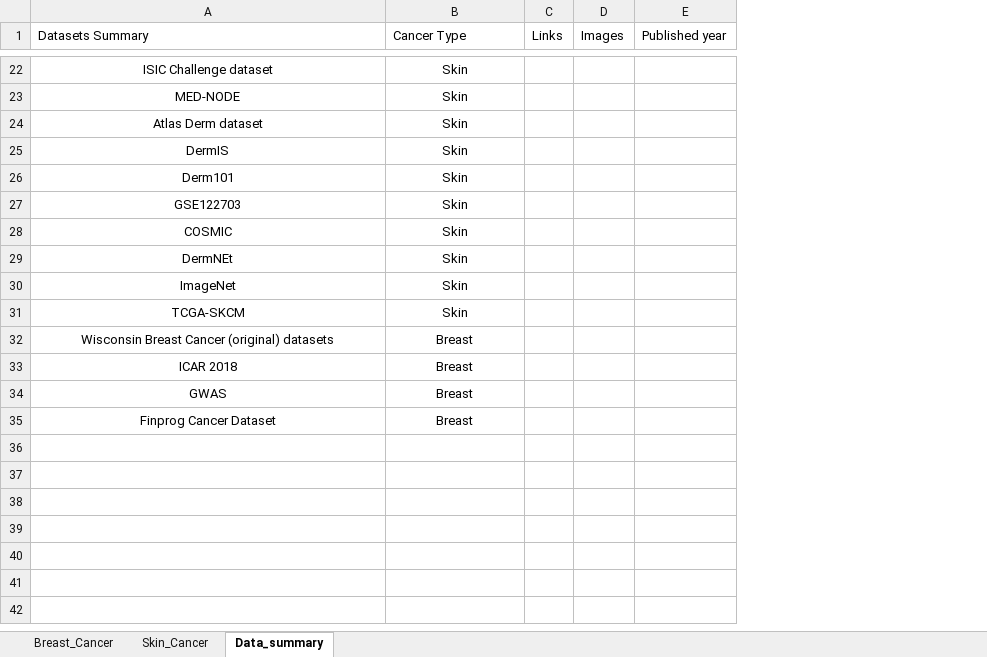
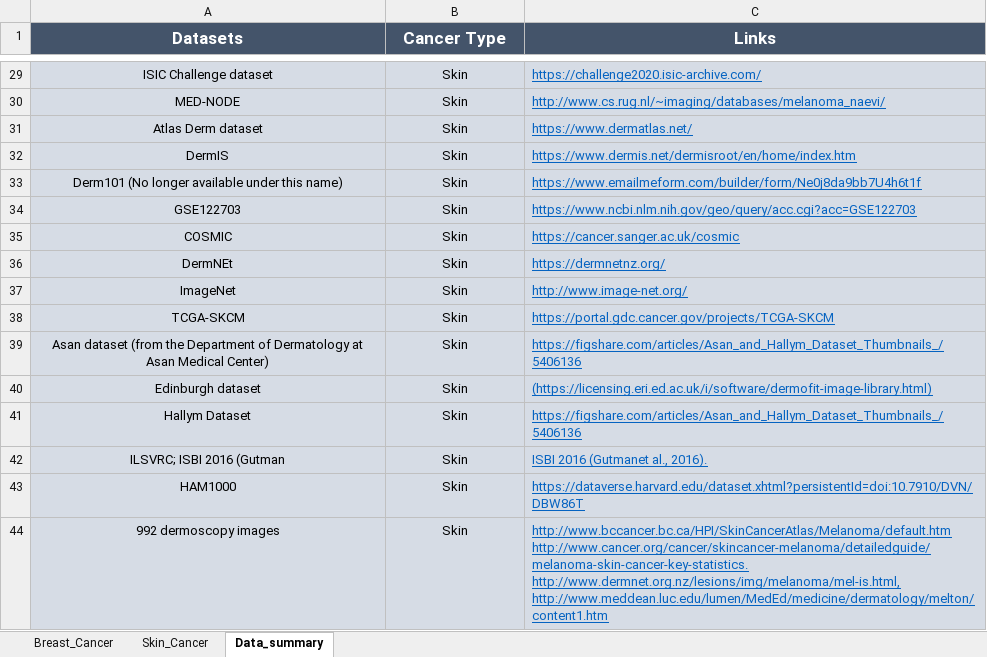
Before and after one commit to Ortenblad/ColUniv-FNL-BIDS-Project1_BreastandSkinCancer, an Excel workbook: ML_Oncology Research_Ortenblad.xlsx, sheet Data_summary, drawn as a sheet; only a part is shown, gaps mark what is left out; values as stored, in another font and other column widths than the file's, no borders; removed rows and columns are numbered as before the commit, all else as after; the diff covers the shown part only; the diff names each change by its address in the sheet, - before the commit and + after, or states it on an @@ line.

```diff
--- a/ML_Oncology Research_Ortenblad.xlsx (sheet Data_summary)
+++ b/ML_Oncology Research_Ortenblad.xlsx (sheet Data_summary)
-column C (Links), empty
@@ column D (Images) hidden, empty @@
@@ column E (Published year) hidden, empty @@
+column C (Links), rows 29-38: https://challenge2020.isic-archive.com/ | http://www.cs.rug.nl/~imaging/databases/melanoma_naevi/ | https://www.dermatlas.net/ | https://www.dermis.net/dermisroot/en/home/index.htm | https://www.emailmeform.com/builder/form/Ne0j8da9bb7U4h6t1f | https://www.ncbi.nlm.nih.gov/geo/query/acc.cgi?acc=GSE122703 | https://cancer.sanger.ac.uk/cosmic | https://dermnetnz.org/ | http://www.image-net.org/ | https://portal.gdc.cancer.gov/projects/TCGA-SKCM
-A1: Datasets Summary
+A1: Datasets
@@ A1:B1 fill: none → #44546A, bold: off → on, text colour: black → #FFFFFF, text size: larger, alignment: left → center @@
-A29:B38 fill: none
+A29:B38 fill: #D6DCE5
-A33 (Datasets): Derm101
+A33 (Datasets): Derm101 (No longer available under this name)
@@ row 32 moved to row 21: Wisconsin Breast Cancer (original) datas… @@
@@ row 33 moved to row 22: ICAR 2018 @@
@@ row 34 moved to row 23: GWAS @@
@@ row 35 moved to row 24: Finprog Cancer Dataset @@
+row 39: Asan dataset (from the Department of Dermatology at Asan Medical Center) | Skin | https://figshare.com/articles/Asan_and_Hallym_Dataset_Thumbnails_/5406136
+row 40: Edinburgh dataset | Skin | (https://licensing.eri.ed.ac.uk/i/software/dermofit-image-library.html)
+row 41: Hallym Dataset | Skin | https://figshare.com/articles/Asan_and_Hallym_Dataset_Thumbnails_/5406136
+row 42: ILSVRC; ISBI 2016 (Gutman | Skin | ISBI 2016 (Gutmanet al., 2016).
@@ row 17 moved to row 43: HAM1000 @@
+row 44: 992 dermoscopy images | Skin | http://www.bccancer.bc.ca/HPI/SkinCancerAtlas/Melanoma/default.htm http://www.cancer.org/cancer/skincancer-melanoma/detailedguide/melanoma-skin-cancer-key-statistics. http://www.dermnet.org.nz/lesions/img/melanoma/mel-is.html, http://www.meddean.luc.edu/lumen/MedEd/medicine/dermatology/melton/content1.htm
```
Also changed, not shown: 4 added rows and cell formats elsewhere in this sheet, sheet Breast_Cancer, sheet Skin_Cancer.
